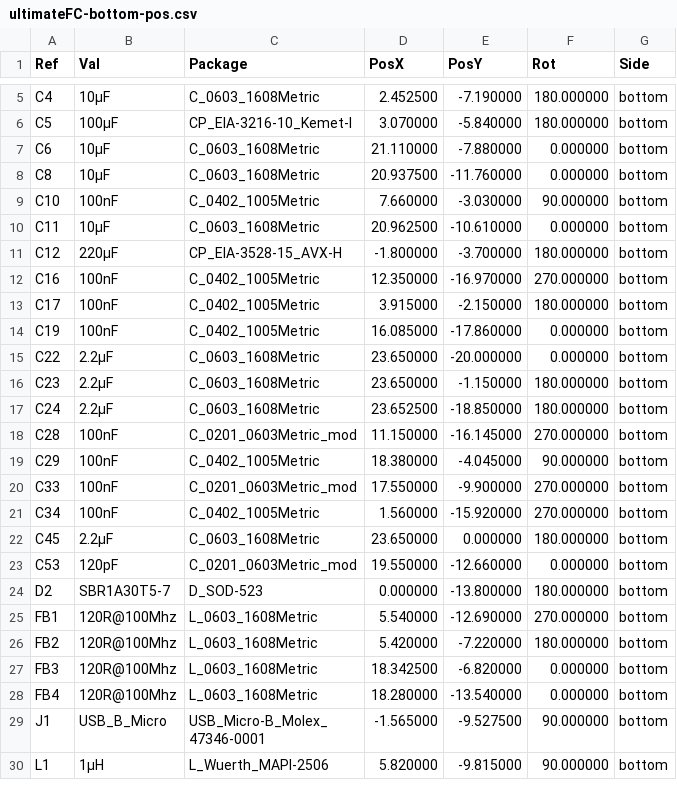
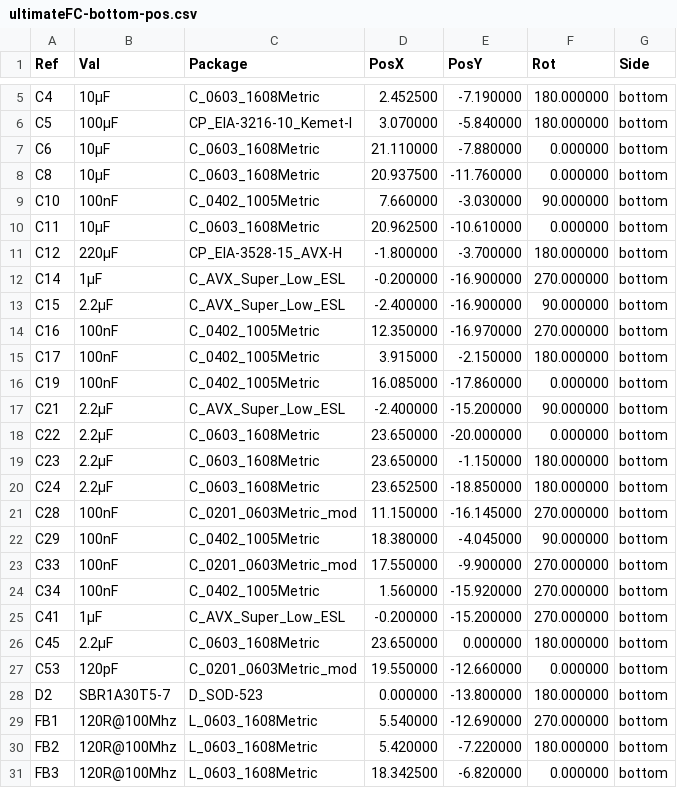
Before and after one commit to crteensy/yolo-fc_1-3S, a CSV file: assembly_output/ultimateFC-bottom-pos.csv, drawn as a sheet; only a part is shown, gaps mark what is left out; the shorter side is filled out with more unchanged rows; the diff covers the shown part only; the diff names each change by its address in the sheet, - before the commit and + after, or states it on an @@ line.

```diff
--- a/assembly_output/ultimateFC-bottom-pos.csv
+++ b/assembly_output/ultimateFC-bottom-pos.csv
+row 12: C14 | 1µF | C_AVX_Super_Low_ESL | -0.200000 | -16.900000 | 270.000000 | bottom
+row 13: C15 | 2.2µF | C_AVX_Super_Low_ESL | -2.400000 | -16.900000 | 90.000000 | bottom
+row 17: C21 | 2.2µF | C_AVX_Super_Low_ESL | -2.400000 | -15.200000 | 90.000000 | bottom
+row 25: C41 | 1µF | C_AVX_Super_Low_ESL | -0.200000 | -15.200000 | 270.000000 | bottom
```
Also changed, not shown: 14 added rows elsewhere in this file, assembly_output/ultimateFC-top-pos.csv, 8 other files.
